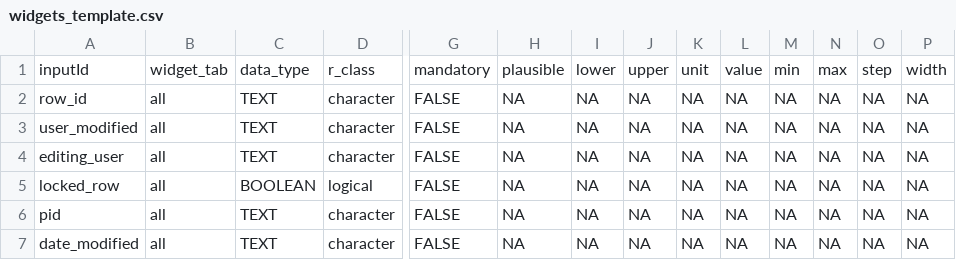
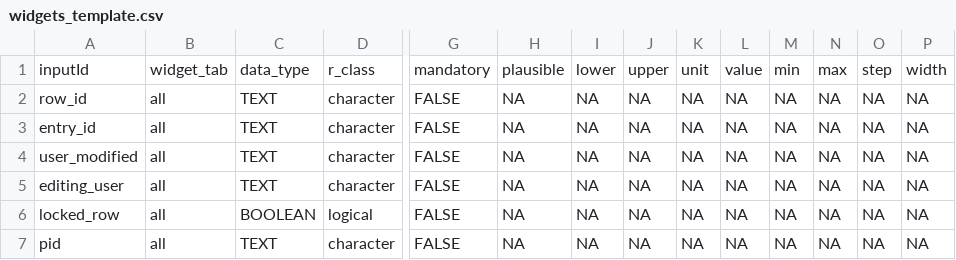
Before and after one commit to hcstubbe/lcarsc, a CSV file: widgets/widgets_template.csv, drawn as a sheet; only a part is shown, gaps mark what is left out; the shorter side is filled out with more unchanged rows; rows hold the shown columns only; the diff names each change by its address in the sheet, - before the commit and + after, or states it on an @@ line.

```diff
--- a/widgets/widgets_template.csv
+++ b/widgets/widgets_template.csv
+row 3: entry_id | all | TEXT | character | FALSE | NA | NA | NA | NA | NA | NA | NA | NA | NA
```
Also changed, not shown: widgets/widgets.csv, widgets/widgets_editor.csv, 1 other file.
